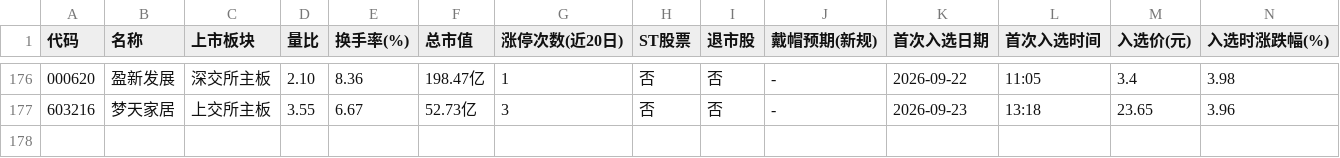
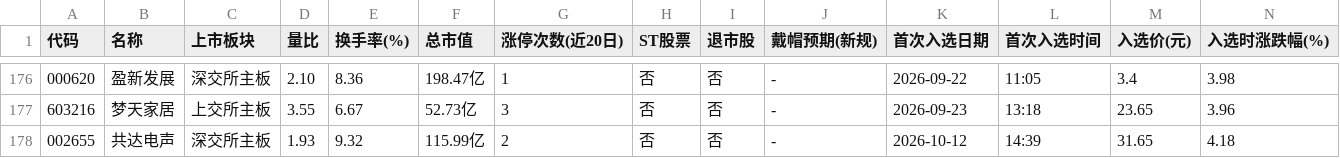
Before and after one commit to xps520/mx-stocks-monitor, a CSV file: mx_stocks_screener/观察池_累计.csv, drawn as a sheet; only a part is shown, gaps mark what is left out; rows hold the shown columns only; the diff names each change by its address in the sheet, - before the commit and + after, or states it on an @@ line.

```diff
--- a/mx_stocks_screener/观察池_累计.csv
+++ b/mx_stocks_screener/观察池_累计.csv
+row 178: 002655 | 共达电声 | 深交所主板 | 1.93 | 9.32 | 115.99亿 | 2 | 否 | 否 | - | 2026-10-12 | 14:39 | 31.65 | 4.18
```
Also changed, not shown: 1 other file.
